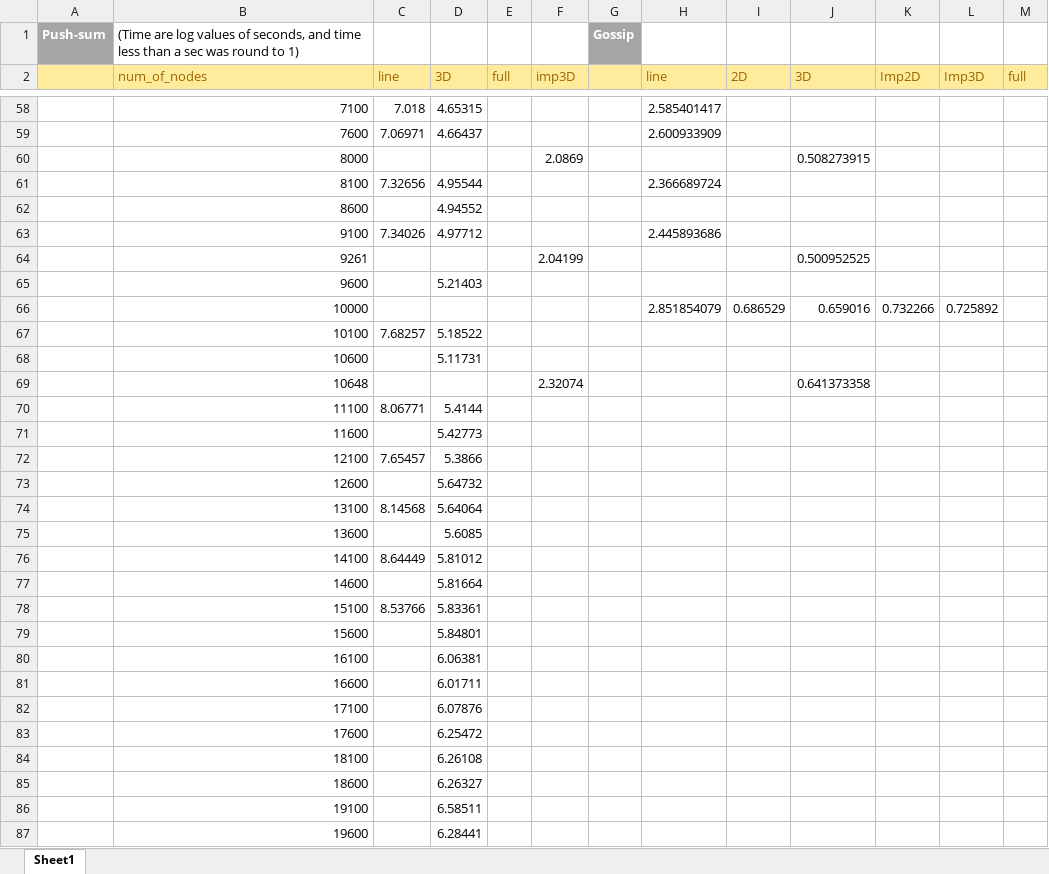
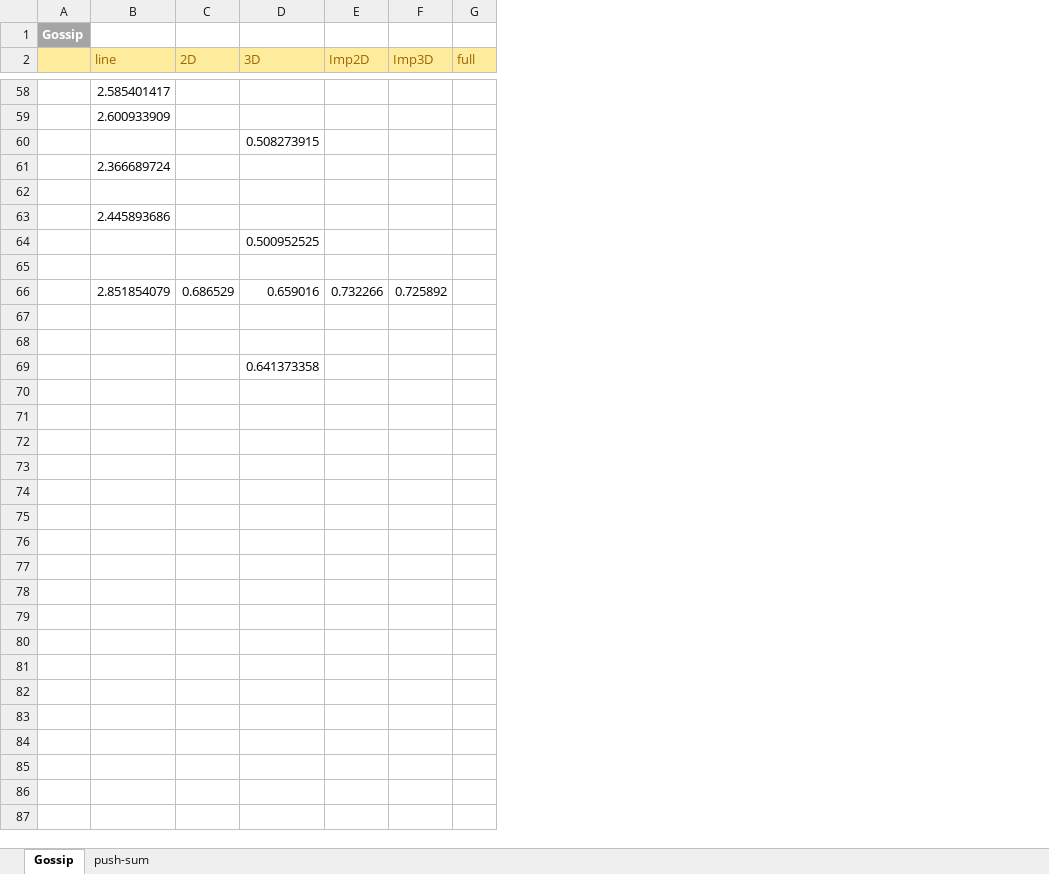
Before and after one commit to Nirespire/COP5615-Projects, an Excel workbook: Project2/report.xlsx, sheet Gossip, drawn as a sheet; only a part is shown, gaps mark what is left out; values as stored, in another font and other column widths than the file's, no borders; charts and pictures not drawn; the diff covers the shown part only; the diff names each change by its address in the sheet, - before the commit and + after, or states it on an @@ line.

```diff
--- a/Project2/report.xlsx (sheet Gossip)
+++ b/Project2/report.xlsx (sheet Gossip)
-sheet tab: Sheet1
+sheet tab: Gossip
+sheet tab: push-sum
-column A, row 1: Push-sum
-column B (num_of_nodes), row 1: (Time are log values of seconds, and time less than a sec was round to 1); rows 58-87: 7100 | 7600 | 8000 | 8100 | 8600 | 9100 | 9261 | 9600 | 10000 | 10100 | 10600 | 10648 | 11100 | 11600 | 12100 | 12600 | 13100 | 13600 | 14100 | 14600 | 15100 | 15600 | 16100 | 16600 | 17100 | 17600 | 18100 | 18600 | 19100 | 19600
-column C (line), rows 58-78: 7.018 | 7.06971 |  | 7.32656 |  | 7.34026 |  |  |  | 7.68257 |  |  | 8.06771 |  | 7.65457 |  | 8.14568 |  | 8.64449 |  | 8.53766
-column D (3D), rows 58-87: 4.65315 | 4.66437 |  | 4.95544 | 4.94552 | 4.97712 |  | 5.21403 |  | 5.18522 | 5.11731 |  | 5.4144 | 5.42773 | 5.3866 | 5.64732 | 5.64064 | 5.6085 | 5.81012 | 5.81664 | 5.83361 | 5.84801 | 6.06381 | 6.01711 | 6.07876 | 6.25472 | 6.26108 | 6.26327 | 6.58511 | 6.28441
-column E (full), empty
-column F (imp3D), rows 60-69: 2.0869 |  |  |  | 2.04199 |  |  |  |  | 2.32074
-row 62:  | 8600 |  | 4.94552
+row 62: (empty)
-row 65:  | 9600 |  | 5.21403
+row 65: (empty)
-row 67:  | 10100 | 7.68257 | 5.18522
+row 67: (empty)
-row 68:  | 10600 |  | 5.11731
+row 68: (empty)
-row 70:  | 11100 | 8.06771 | 5.4144
+row 70: (empty)
-row 71:  | 11600 |  | 5.42773
+row 71: (empty)
-row 72:  | 12100 | 7.65457 | 5.3866
+row 72: (empty)
-row 73:  | 12600 |  | 5.64732
+row 73: (empty)
-row 74:  | 13100 | 8.14568 | 5.64064
+row 74: (empty)
-row 75:  | 13600 |  | 5.6085
+row 75: (empty)
-row 76:  | 14100 | 8.64449 | 5.81012
+row 76: (empty)
-row 77:  | 14600 |  | 5.81664
+row 77: (empty)
-row 78:  | 15100 | 8.53766 | 5.83361
+row 78: (empty)
-row 79:  | 15600 |  | 5.84801
+row 79: (empty)
-row 80:  | 16100 |  | 6.06381
+row 80: (empty)
-row 81:  | 16600 |  | 6.01711
+row 81: (empty)
-row 82:  | 17100 |  | 6.07876
+row 82: (empty)
-row 83:  | 17600 |  | 6.25472
+row 83: (empty)
-row 84:  | 18100 |  | 6.26108
+row 84: (empty)
-row 85:  | 18600 |  | 6.26327
+row 85: (empty)
-row 86:  | 19100 |  | 6.58511
+row 86: (empty)
-row 87:  | 19600 |  | 6.28441
+row 87: (empty)
```
Also changed, not shown: 2 removed rows and 41 edited cells elsewhere in this sheet, charts or pictures.
